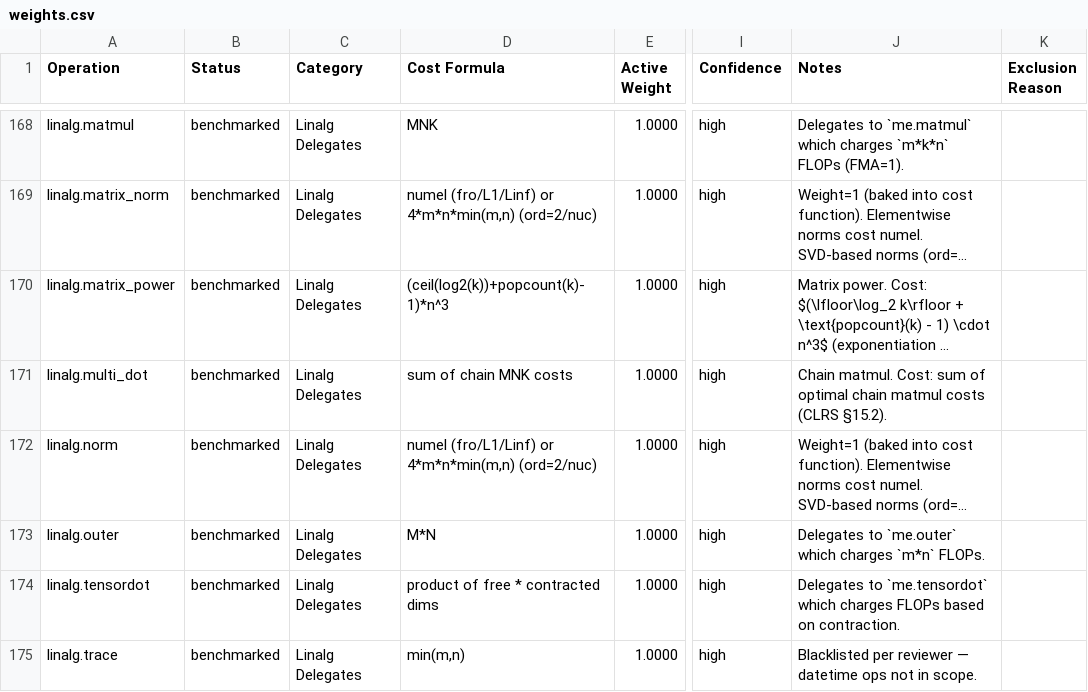
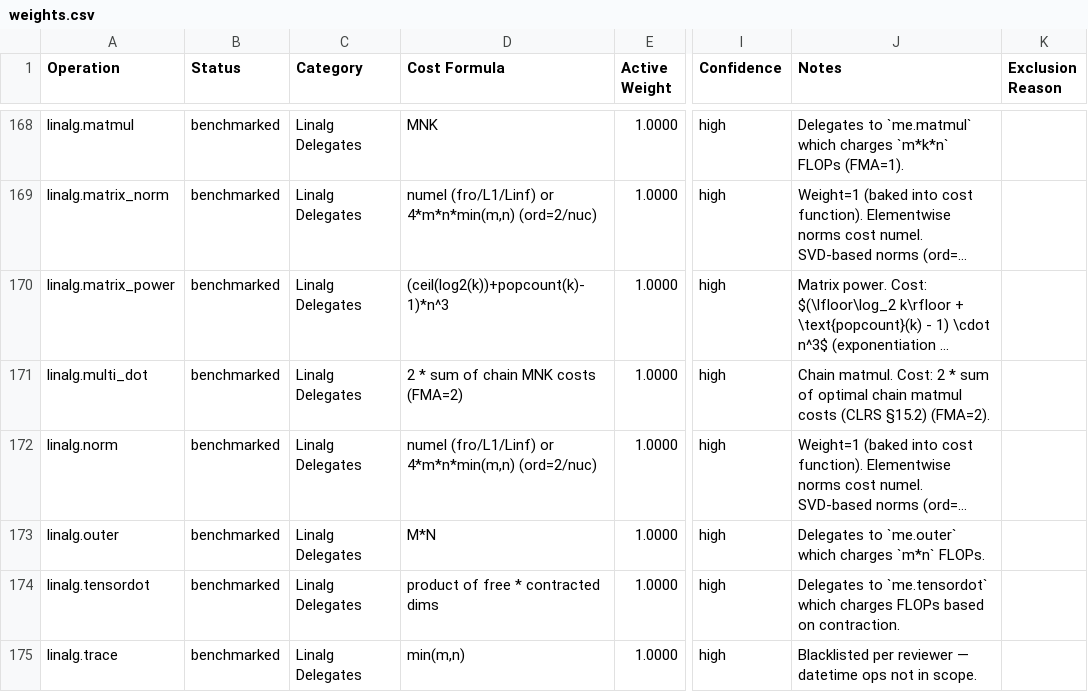
Before and after one commit to 01-1/flopscope, a CSV file: src/flopscope/data/weights.csv, drawn as a sheet; only a part is shown, gaps mark what is left out; long unchanged cells end in …; the diff names each change by its address in the sheet, - before the commit and + after, or states it on an @@ line.

Commit message:
feat(linalg): restore 2* in multi_dot_cost (FMA=2)
Each binary matmul step in the chain now costs 2*m*k*n FLOPs per the
FMA=2 textbook convention. Updates both the 2-operand fast path and the
chain DP loop. Data files (weights.json, weights.csv, ops.json) notes
flipped to reflect FMA=2. Regression test added. FMA=2 unification 2026-05-20.

```diff
--- a/src/flopscope/data/weights.csv
+++ b/src/flopscope/data/weights.csv
-D171 (Cost Formula): sum of chain MNK costs
+D171 (Cost Formula): 2 * sum of chain MNK costs (FMA=2)
-J171 (Notes): …matmul. Cost: sum of optimal chain matmul costs (CLRS §15.2).
+J171 (Notes): …matmul. Cost: 2 * sum of optimal chain matmul costs (CLRS §15.2) (FMA=2).
```
Also changed, not shown: 4 other files.
